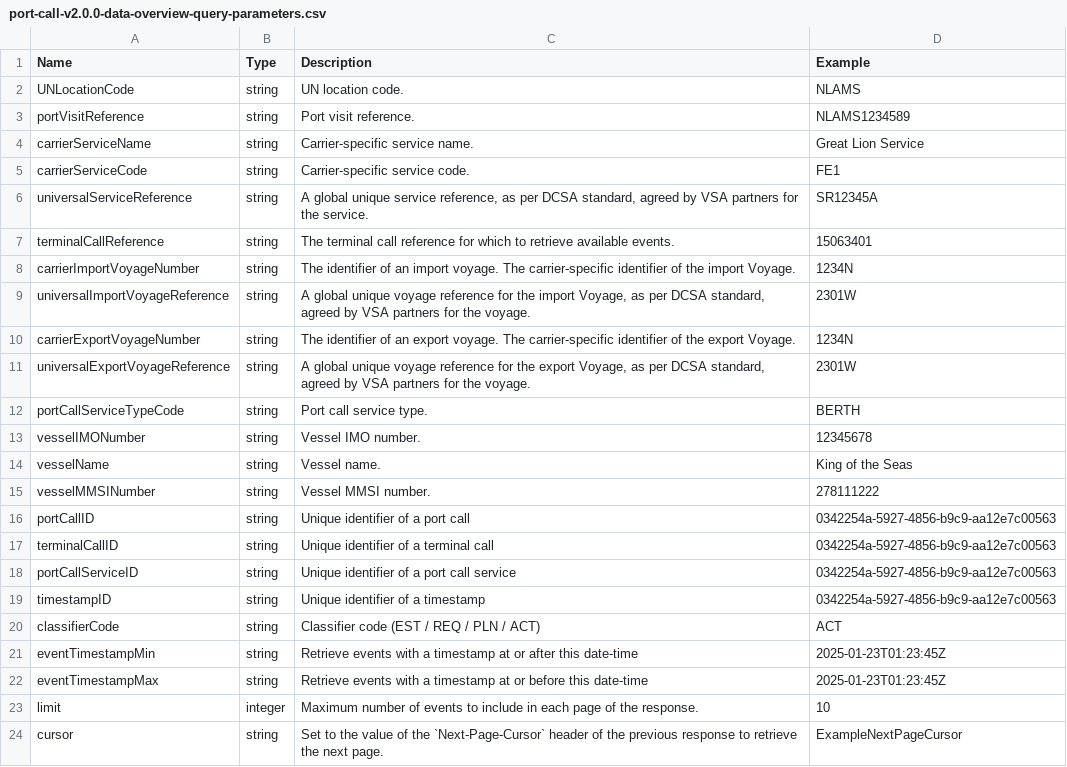
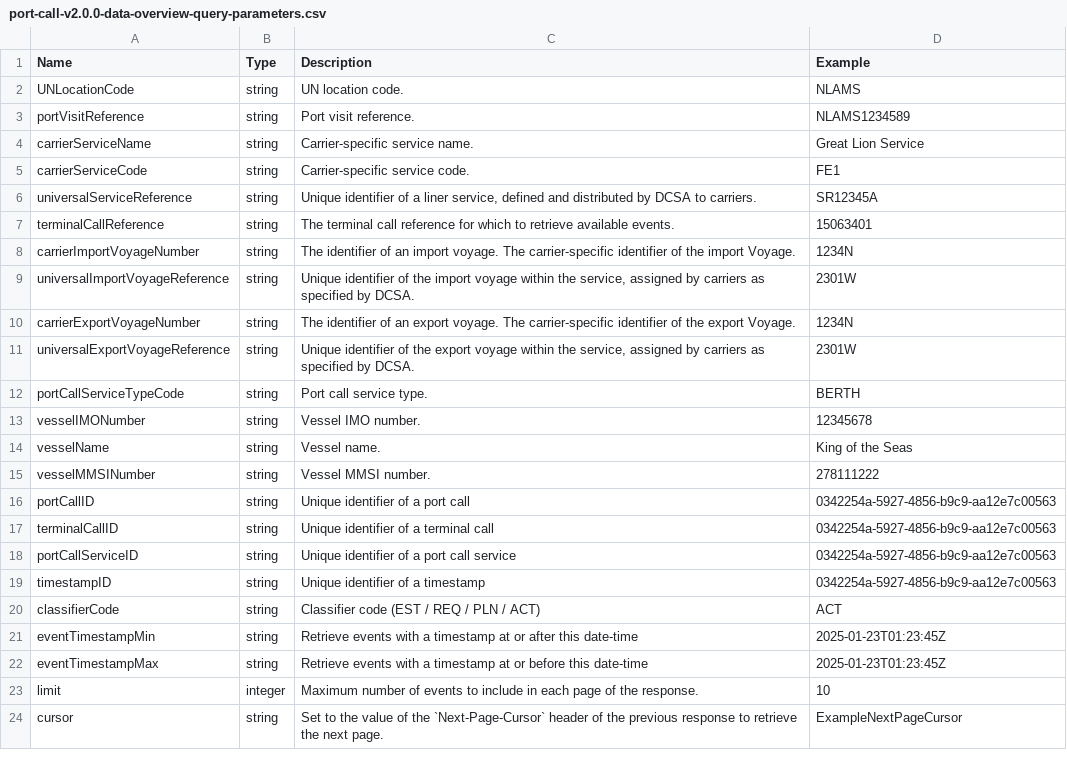
Before and after one commit to dcsaorg/Conformance-Gateway, a CSV file: specifications/generated-resources/standards/portcall/v200/port-call-v2.0.0-data-overview-query-parameters.csv, drawn as a sheet.

Commit message:
SD-2598 AN 100 PC 200 USR and UVR query parameter descriptions

```diff
--- a/specifications/generated-resources/standards/portcall/v200/port-call-v2.0.0-data-overview-query-parameters.csv
+++ b/specifications/generated-resources/standards/portcall/v200/port-call-v2.0.0-data-overview-query-parameters.csv
@@ -5,8 +5,8 @@ carrierServiceName,string,"Carrier-specific service name.","Great Lion Service"
 carrierServiceCode,string,"Carrier-specific service code.",FE1
-"universalServiceReference",string,"A global unique service reference, as per DCSA standard, agreed by VSA partners for the service.",SR12345A
+"universalServiceReference",string,"Unique identifier of a liner service, defined and distributed by DCSA to carriers.",SR12345A
 terminalCallReference,string,"The terminal call reference for which to retrieve available events.",15063401
 "carrierImportVoyageNumber",string,"The identifier of an import voyage. The carrier-specific identifier of the import Voyage.",1234N
-"universalImportVoyageReference",string,"A global unique voyage reference for the import Voyage, as per DCSA standard, agreed by VSA partners for the voyage.",2301W
+"universalImportVoyageReference",string,"Unique identifier of the import voyage within the service, assigned by carriers as specified by DCSA.",2301W
 "carrierExportVoyageNumber",string,"The identifier of an export voyage. The carrier-specific identifier of the export Voyage.",1234N
-"universalExportVoyageReference",string,"A global unique voyage reference for the export Voyage, as per DCSA standard, agreed by VSA partners for the voyage.",2301W
+"universalExportVoyageReference",string,"Unique identifier of the export voyage within the service, assigned by carriers as specified by DCSA.",2301W
 portCallServiceTypeCode,string,"Port call service type.",BERTH
```
Also changed, not shown: specifications/generated-resources/standards/an/v100/an-v1.0.0-data-overview-query-parameters.csv, 4 other files.
